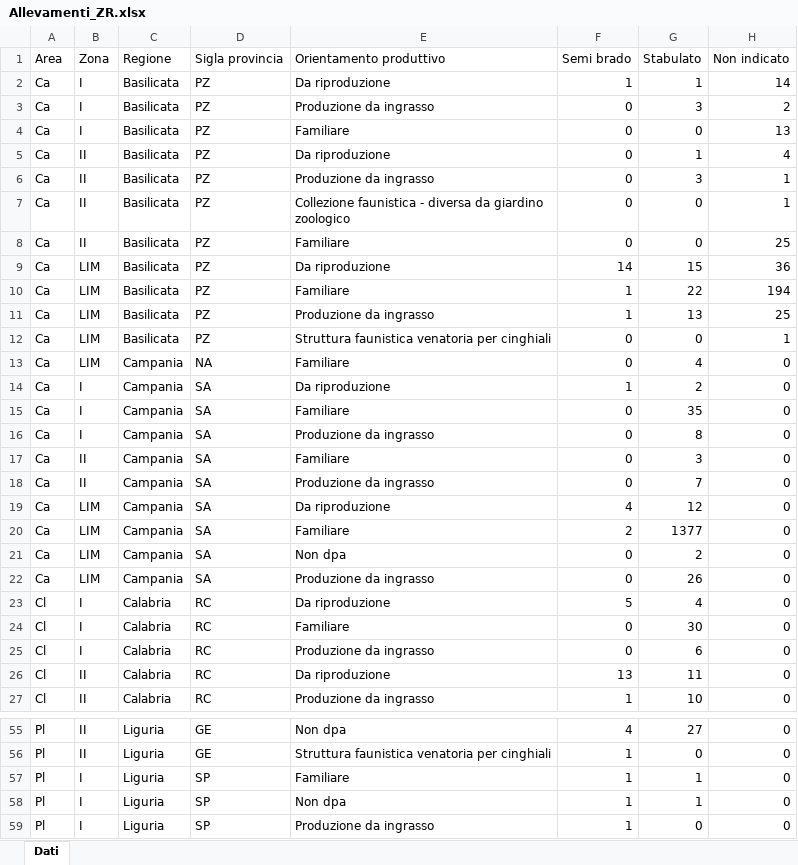
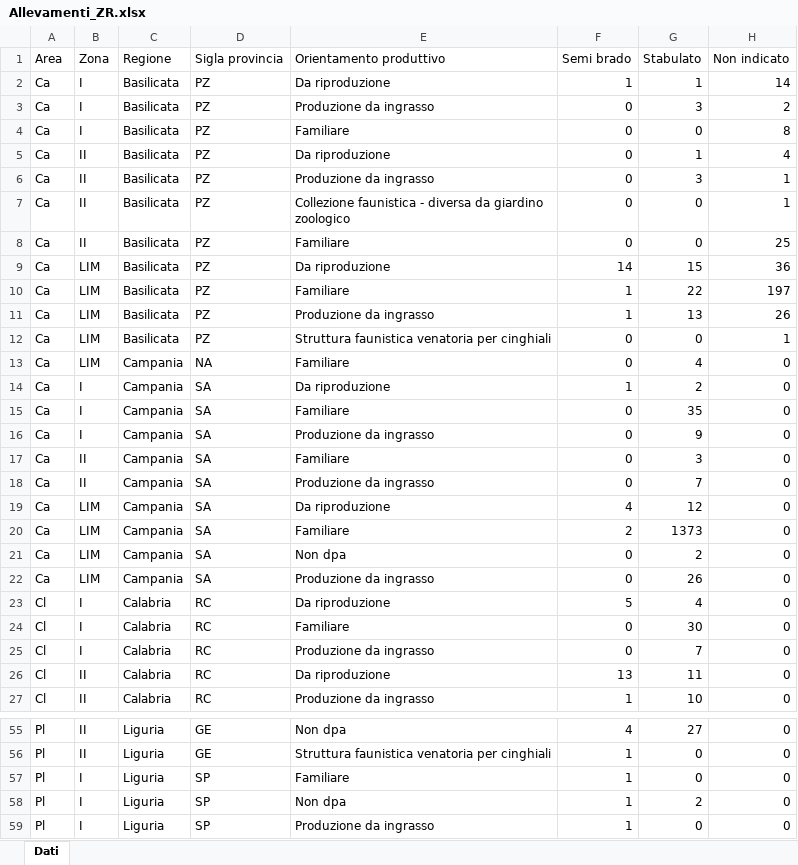
Before and after one commit to IZSAM-StatGIS/ReportPSA, an Excel workbook: Download/Allevamenti_ZR.xlsx, sheet Dati, drawn as a sheet; only a part is shown, gaps mark what is left out; values as stored, in another font and other column widths than the file's, no borders; the diff covers the shown part only; the diff names each change by its address in the sheet, - before the commit and + after, or states it on an @@ line.

```diff
--- a/Download/Allevamenti_ZR.xlsx (sheet Dati)
+++ b/Download/Allevamenti_ZR.xlsx (sheet Dati)
-H4 (Non indicato): 13
+H4 (Non indicato): 8
-H10 (Non indicato): 194
+H10 (Non indicato): 197
-H11 (Non indicato): 25
+H11 (Non indicato): 26
-G16 (Stabulato): 8
+G16 (Stabulato): 9
-G20 (Stabulato): 1377
+G20 (Stabulato): 1373
-G25 (Stabulato): 6
+G25 (Stabulato): 7
-G57 (Stabulato): 1
+G57 (Stabulato): 0
-G58 (Stabulato): 1
+G58 (Stabulato): 2
```
Also changed, not shown: 6 edited cells elsewhere in this sheet, Download/CasiControlli_ZR.xlsx, Download/Focus_Positives_ZR.xlsx, 33 other files.
